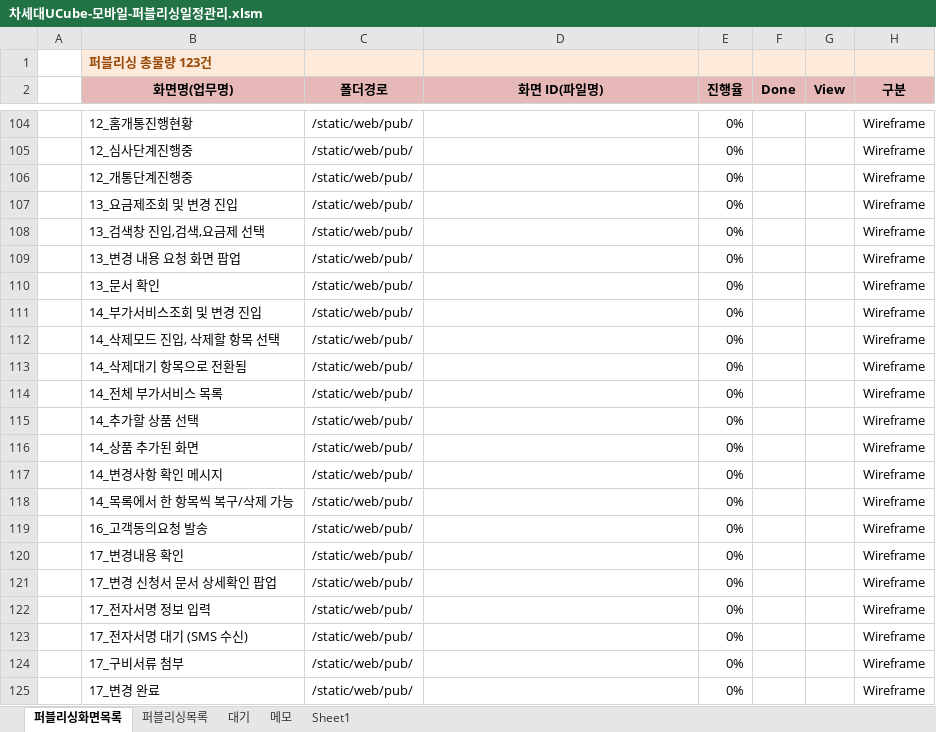
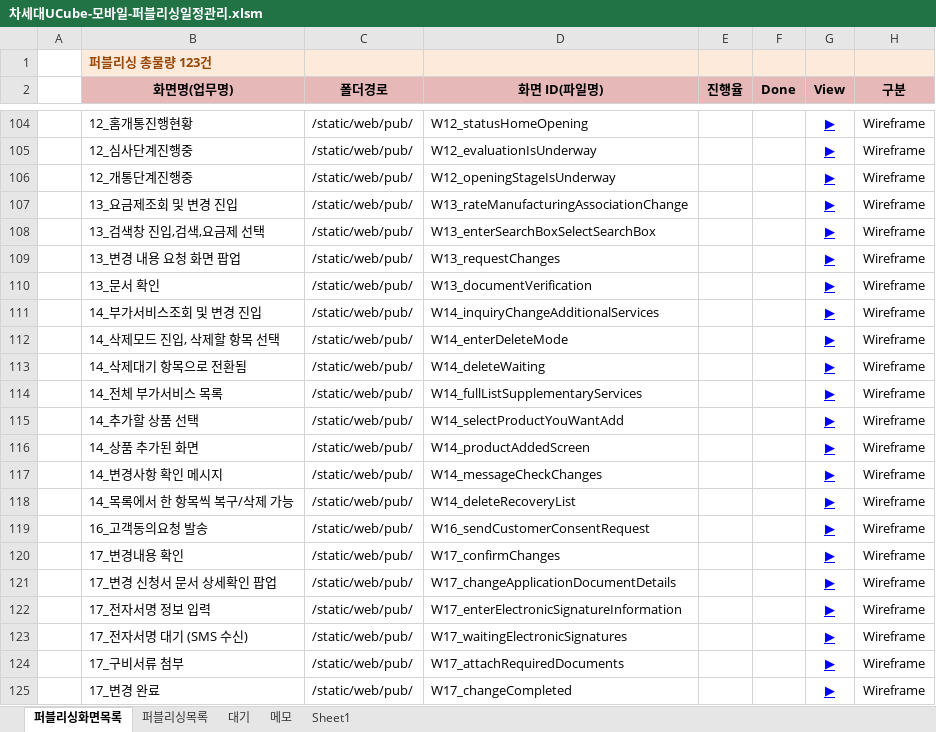
Before and after one commit to Kim-sangjoon/new_ucube_m, an Excel workbook: new_ucube_m/WebContent/static/web/pub/차세대UCube-모바일-퍼블리싱일정관리.xlsm, sheet 퍼블리싱화면목록, drawn as a sheet; only a part is shown, gaps mark what is left out; values as stored, in another font and other column widths than the file's, no borders; charts and pictures not drawn; the diff covers the shown part only; the diff names each change by its address in the sheet, - before the commit and + after, or states it on an @@ line.

```diff
--- a/new_ucube_m/WebContent/static/web/pub/차세대UCube-모바일-퍼블리싱일정관리.xlsm (sheet 퍼블리싱화면목록)
+++ b/new_ucube_m/WebContent/static/web/pub/차세대UCube-모바일-퍼블리싱일정관리.xlsm (sheet 퍼블리싱화면목록)
-D104 (화면 ID(파일명)): (empty)
+D104 (화면 ID(파일명)): W12_statusHomeOpening
-E104:E125 (진행율): 0%
+E104:E125 (진행율): (empty)
-G104:G125 (View): (empty)
+G104:G125 (View): ▶
-D105 (화면 ID(파일명)): (empty)
+D105 (화면 ID(파일명)): W12_evaluationIsUnderway
-D106 (화면 ID(파일명)): (empty)
+D106 (화면 ID(파일명)): W12_openingStageIsUnderway
-D107 (화면 ID(파일명)): (empty)
+D107 (화면 ID(파일명)): W13_rateManufacturingAssociationChange
-D108 (화면 ID(파일명)): (empty)
+D108 (화면 ID(파일명)): W13_enterSearchBoxSelectSearchBox
-D109 (화면 ID(파일명)): (empty)
+D109 (화면 ID(파일명)): W13_requestChanges
-D110 (화면 ID(파일명)): (empty)
+D110 (화면 ID(파일명)): W13_documentVerification
-D111 (화면 ID(파일명)): (empty)
+D111 (화면 ID(파일명)): W14_inquiryChangeAdditionalServices
-D112 (화면 ID(파일명)): (empty)
+D112 (화면 ID(파일명)): W14_enterDeleteMode
-D113 (화면 ID(파일명)): (empty)
+D113 (화면 ID(파일명)): W14_deleteWaiting
-D114 (화면 ID(파일명)): (empty)
+D114 (화면 ID(파일명)): W14_fullListSupplementaryServices
-D115 (화면 ID(파일명)): (empty)
+D115 (화면 ID(파일명)): W14_selectProductYouWantAdd
-D116 (화면 ID(파일명)): (empty)
+D116 (화면 ID(파일명)): W14_productAddedScreen
-D117 (화면 ID(파일명)): (empty)
+D117 (화면 ID(파일명)): W14_messageCheckChanges
-D118 (화면 ID(파일명)): (empty)
+D118 (화면 ID(파일명)): W14_deleteRecoveryList
-D119 (화면 ID(파일명)): (empty)
+D119 (화면 ID(파일명)): W16_sendCustomerConsentRequest
-D120 (화면 ID(파일명)): (empty)
+D120 (화면 ID(파일명)): W17_confirmChanges
-D121 (화면 ID(파일명)): (empty)
+D121 (화면 ID(파일명)): W17_changeApplicationDocumentDetails
-D122 (화면 ID(파일명)): (empty)
+D122 (화면 ID(파일명)): W17_enterElectronicSignatureInformation
-D123 (화면 ID(파일명)): (empty)
+D123 (화면 ID(파일명)): W17_waitingElectronicSignatures
-D124 (화면 ID(파일명)): (empty)
+D124 (화면 ID(파일명)): W17_attachRequiredDocuments
-D125 (화면 ID(파일명)): (empty)
+D125 (화면 ID(파일명)): W17_changeCompleted
```
Also changed, not shown: 78 edited cells elsewhere in this sheet.
